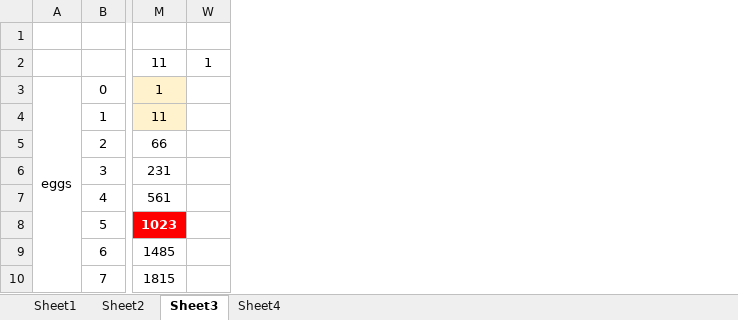
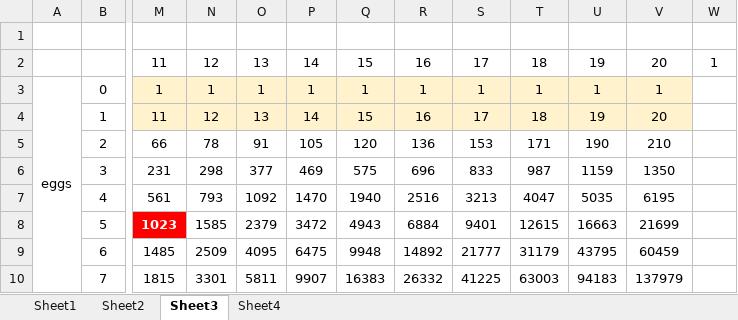
Before and after one commit to SophonAlpha/codewars, an Excel workbook: solutions/fabergè_easter_eggs_crush_test.xlsx, sheet Sheet3, drawn as a sheet; only a part is shown, gaps mark what is left out; values as stored, in another font and other column widths than the file's, no borders; the diff names each change by its address in the sheet, - before the commit and + after, or states it on an @@ line.

Commit message:
Update fabergè_easter_eggs_crush_test.xlsx
updated visualisation

```diff
--- a/solutions/fabergè_easter_eggs_crush_test.xlsx (sheet Sheet3)
+++ b/solutions/fabergè_easter_eggs_crush_test.xlsx (sheet Sheet3)
@@ column N unhidden, rows 2-10: 12 | 1 | 12 | 78 | 298 | 793 | 1585 | 2509 | 3301 @@
@@ column O unhidden, rows 2-10: 13 | 1 | 13 | 91 | 377 | 1092 | 2379 | 4095 | 5811 @@
@@ column P unhidden, rows 2-10: 14 | 1 | 14 | 105 | 469 | 1470 | 3472 | 6475 | 9907 @@
@@ column Q unhidden, rows 2-10: 15 | 1 | 15 | 120 | 575 | 1940 | 4943 | 9948 | 16383 @@
@@ column R unhidden, rows 2-10: 16 | 1 | 16 | 136 | 696 | 2516 | 6884 | 14892 | 26332 @@
@@ column S unhidden, rows 2-10: 17 | 1 | 17 | 153 | 833 | 3213 | 9401 | 21777 | 41225 @@
@@ column T unhidden, rows 2-10: 18 | 1 | 18 | 171 | 987 | 4047 | 12615 | 31179 | 63003 @@
@@ column U unhidden, rows 2-10: 19 | 1 | 19 | 190 | 1159 | 5035 | 16663 | 43795 | 94183 @@
@@ column V unhidden, rows 2-10: 20 | 1 | 20 | 210 | 1350 | 6195 | 21699 | 60459 | 137979 @@
```
